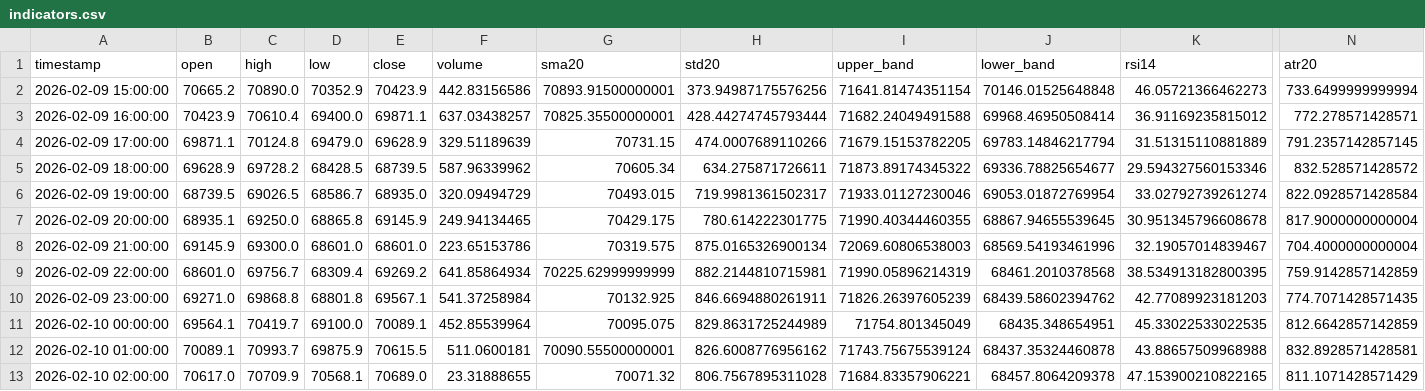
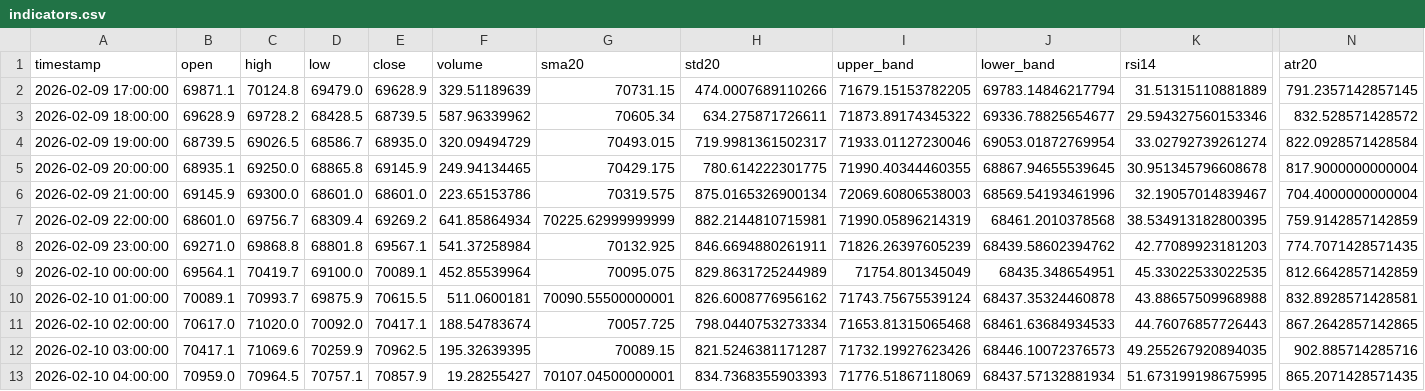
Before and after one commit to cdavocazh/btc-db-v3-cron, a CSV file: backtest_results/indicators.csv, drawn as a sheet; only a part is shown, gaps mark what is left out; removed rows and columns are numbered as before the commit, all else as after; rows hold the shown columns only; the diff names each change by its address in the sheet, - before the commit and + after, or states it on an @@ line.

```diff
--- a/backtest_results/indicators.csv
+++ b/backtest_results/indicators.csv
-row 2: 2026-02-09 15:00:00 | 70665.2 | 70890.0 | 70352.9 | 70423.9 | 442.83156586 | 70893.91500000001 | 373.94987175576256 | 71641.81474351154 | 70146.01525648848 | 46.05721366462273 | 733.6499999999994
-row 3: 2026-02-09 16:00:00 | 70423.9 | 70610.4 | 69400.0 | 69871.1 | 637.03438257 | 70825.35500000001 | 428.44274745793444 | 71682.24049491588 | 69968.46950508414 | 36.91169235815012 | 772.278571428571
-C11 (high): 70709.9
+C11 (high): 71020.0
-D11 (low): 70568.1
+D11 (low): 70092.0
-E11 (close): 70689.0
+E11 (close): 70417.1
-F11 (volume): 23.31888655
+F11 (volume): 188.54783674
-G11 (sma20): 70071.32
+G11 (sma20): 70057.725
-H11 (std20): 806.7567895311028
+H11 (std20): 798.0440753273334
-I11 (upper_band): 71684.83357906221
+I11 (upper_band): 71653.81315065468
-J11 (lower_band): 68457.8064209378
+J11 (lower_band): 68461.63684934533
-K11 (rsi14): 47.153900210822165
+K11 (rsi14): 44.76076857726443
-N11 (atr20): 811.1071428571429
+N11 (atr20): 867.2642857142865
+row 12: 2026-02-10 03:00:00 | 70417.1 | 71069.6 | 70259.9 | 70962.5 | 195.32639395 | 70089.15 | 821.5246381171287 | 71732.19927623426 | 68446.10072376573 | 49.255267920894035 | 902.885714285716
+row 13: 2026-02-10 04:00:00 | 70959.0 | 70964.5 | 70757.1 | 70857.9 | 19.28255427 | 70107.04500000001 | 834.7368355903393 | 71776.51867118069 | 68437.57132881934 | 51.673199198675995 | 865.2071428571435
```
Also changed, not shown: backtest_results/conditions.csv, 3 other files.
